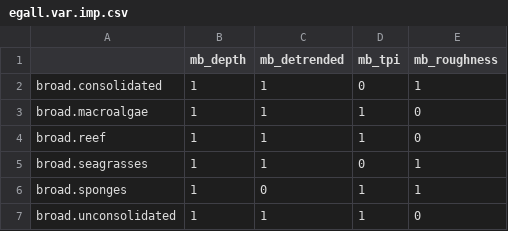
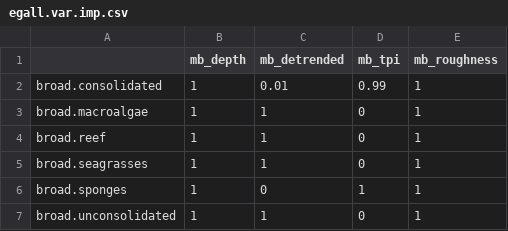
Before and after one commit to UWA-Marine-Ecology-Group-projects/mac-swc, a CSV file: output/multibeam_habitat_fssgam/egall.var.imp.csv, drawn as a sheet.

```diff
--- a/output/multibeam_habitat_fssgam/egall.var.imp.csv
+++ b/output/multibeam_habitat_fssgam/egall.var.imp.csv
@@ -1,7 +1,7 @@
 "","mb_depth","mb_detrended","mb_tpi","mb_roughness"
-"broad.consolidated",1,1,0,1
-"broad.macroalgae",1,1,1,0
-"broad.reef",1,1,1,0
+"broad.consolidated",1,0.01,0.99,1
+"broad.macroalgae",1,1,0,1
+"broad.reef",1,1,0,1
 "broad.seagrasses",1,1,0,1
 "broad.sponges",1,0,1,1
-"broad.unconsolidated",1,1,1,0
+"broad.unconsolidated",1,1,0,1
```
Also changed, not shown: output/multibeam_habitat_fssgam/egall.mod.fits.csv, 38 other files.
